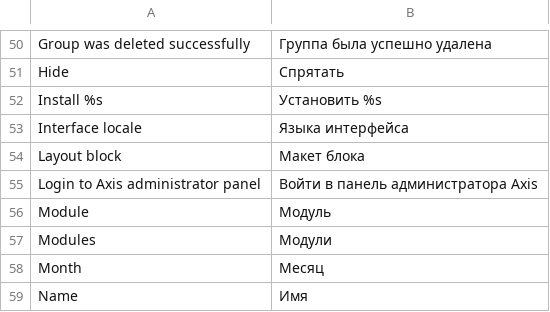
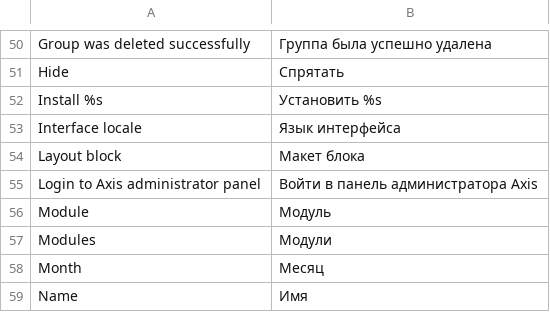
Before and after one commit to axis/axiscommerce, a CSV file: app/locale/ru_RU/Axis_Admin.csv, drawn as a sheet; only a part is shown, gaps mark what is left out.

```diff
--- a/app/locale/ru_RU/Axis_Admin.csv
+++ b/app/locale/ru_RU/Axis_Admin.csv
@@ -52,3 +52,3 @@
 "Install %s", "Установить %s"
-"Interface locale", "Языка интерфейса"
+"Interface locale", "Язык интерфейса"
 "Layout block", "Макет блока"
```
Also changed, not shown: app/locale/ru_RU/Axis_Catalog.csv, app/locale/ru_RU/Axis_Core.csv.
